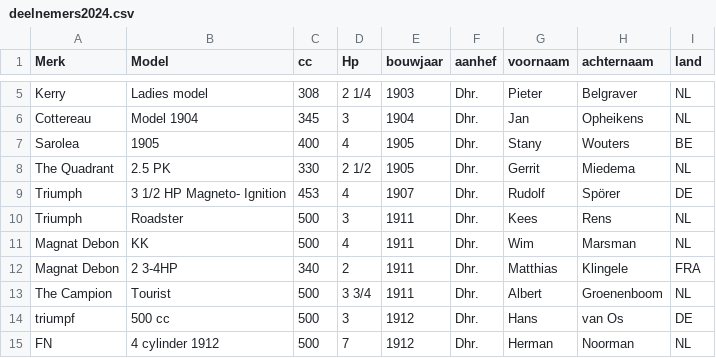
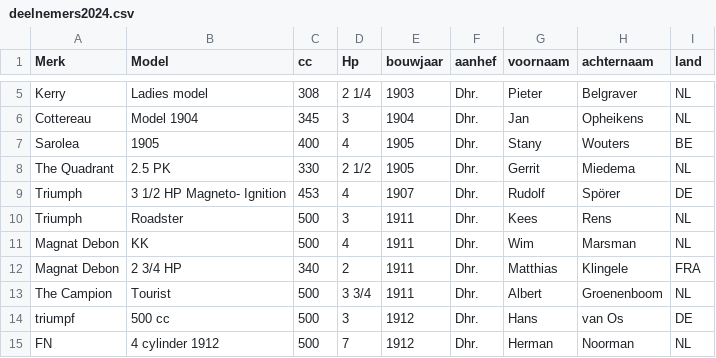
Before and after one commit to nielshuman/HorsePowerRun, a CSV file: deelnemers2024.csv, drawn as a sheet; only a part is shown, gaps mark what is left out.

Commit message:
Update deelnemers2024.csv

```diff
--- a/deelnemers2024.csv
+++ b/deelnemers2024.csv
@@ -11,3 +11,3 @@ Triumph,Roadster,500,3,1911,Dhr. ,Kees,Rens,NL
 Magnat Debon,KK,500,4,1911,Dhr. ,Wim,Marsman,NL
-Magnat Debon,2 3-4HP,340,2,1911,Dhr. ,Matthias,Klingele ,FRA
+Magnat Debon,2 3/4 HP,340,2,1911,Dhr. ,Matthias,Klingele ,FRA
 The Campion,Tourist,500,3 3/4,1911,Dhr. ,Albert,Groenenboom,NL
```
